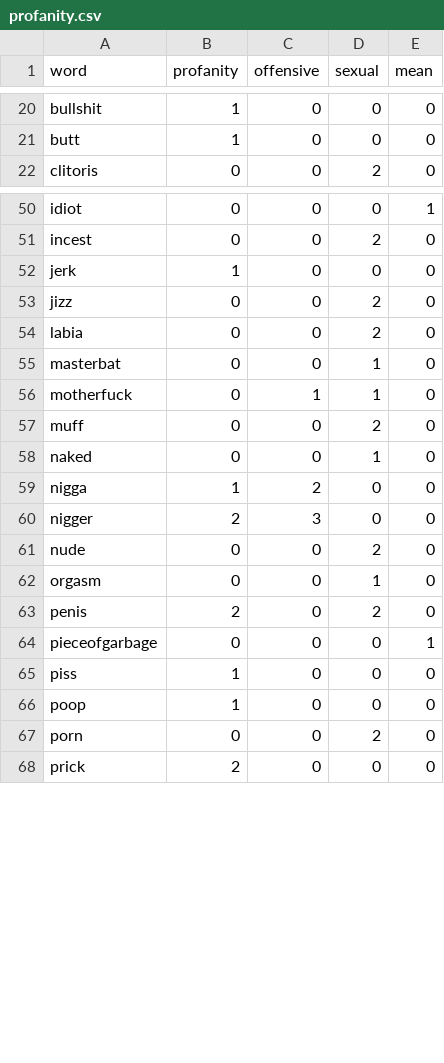
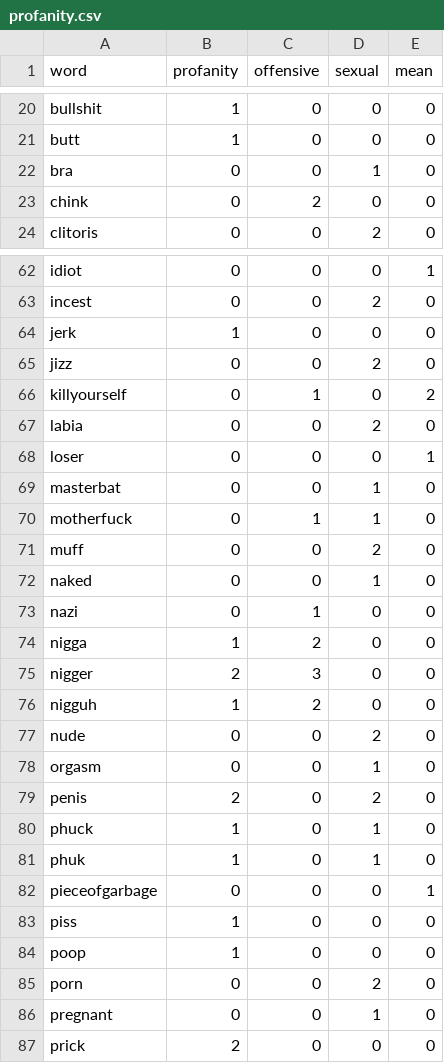
Before and after one commit to finnbear/moderation, a CSV file: generator/profanity.csv, drawn as a sheet; only a part is shown, gaps mark what is left out; the diff covers the shown part only.

```diff
--- a/generator/profanity.csv
+++ b/generator/profanity.csv
@@ -21,2 +21,4 @@ bullshit,1,0,0,0
 butt,1,0,0,0
+bra,0,0,1,0
+chink,0,2,0,0
 clitoris,0,0,2,0
@@ -53,3 +65,5 @@ jerk,1,0,0,0
 jizz,0,0,2,0
+killyourself,0,1,0,2
 labia,0,0,2,0
+loser,0,0,0,1
 masterbat,0,0,1,0
@@ -58,4 +72,6 @@ muff,0,0,2,0
 naked,0,0,1,0
+nazi,0,1,0,0
 nigga,1,2,0,0
 nigger,2,3,0,0
+nigguh,1,2,0,0
 nude,0,0,2,0
@@ -63,2 +79,4 @@ orgasm,0,0,1,0
 penis,2,0,2,0
+phuck,1,0,1,0
+phuk,1,0,1,0
 pieceofgarbage,0,0,0,1
@@ -67,2 +85,3 @@ poop,1,0,0,0
 porn,0,0,2,0
+pregnant,0,0,1,0
 prick,2,0,0,0
```
Also changed, not shown: 15 added rows elsewhere in this file, 7 other files.
